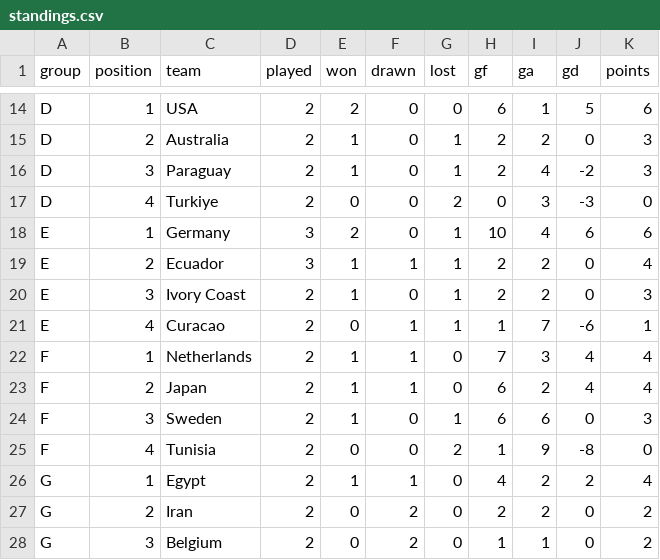
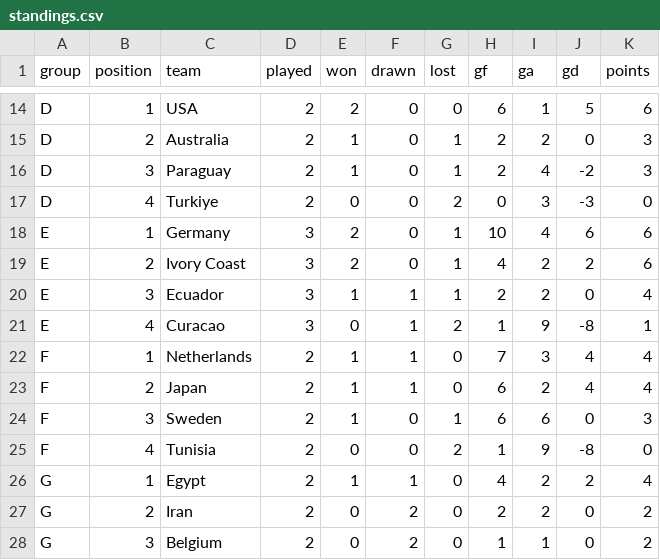
Before and after one commit to RShiri/XWORLDCUPTWIT, a CSV file: wc2026_dashboard/database/standings.csv, drawn as a sheet; only a part is shown, gaps mark what is left out.

```diff
--- a/wc2026_dashboard/database/standings.csv
+++ b/wc2026_dashboard/database/standings.csv
@@ -18,5 +18,5 @@ D,4,Turkiye,2,0,0,2,0,3,-3,0
 E,1,Germany,3,2,0,1,10,4,6,6
-E,2,Ecuador,3,1,1,1,2,2,0,4
-E,3,Ivory Coast,2,1,0,1,2,2,0,3
-E,4,Curacao,2,0,1,1,1,7,-6,1
+E,2,Ivory Coast,3,2,0,1,4,2,2,6
+E,3,Ecuador,3,1,1,1,2,2,0,4
+E,4,Curacao,3,0,1,2,1,9,-8,1
 F,1,Netherlands,2,1,1,0,7,3,4,4
```
Also changed, not shown: wc2026_dashboard/database/player_match_stats.csv, wc2026_dashboard/database/players.csv, 9 other files.
